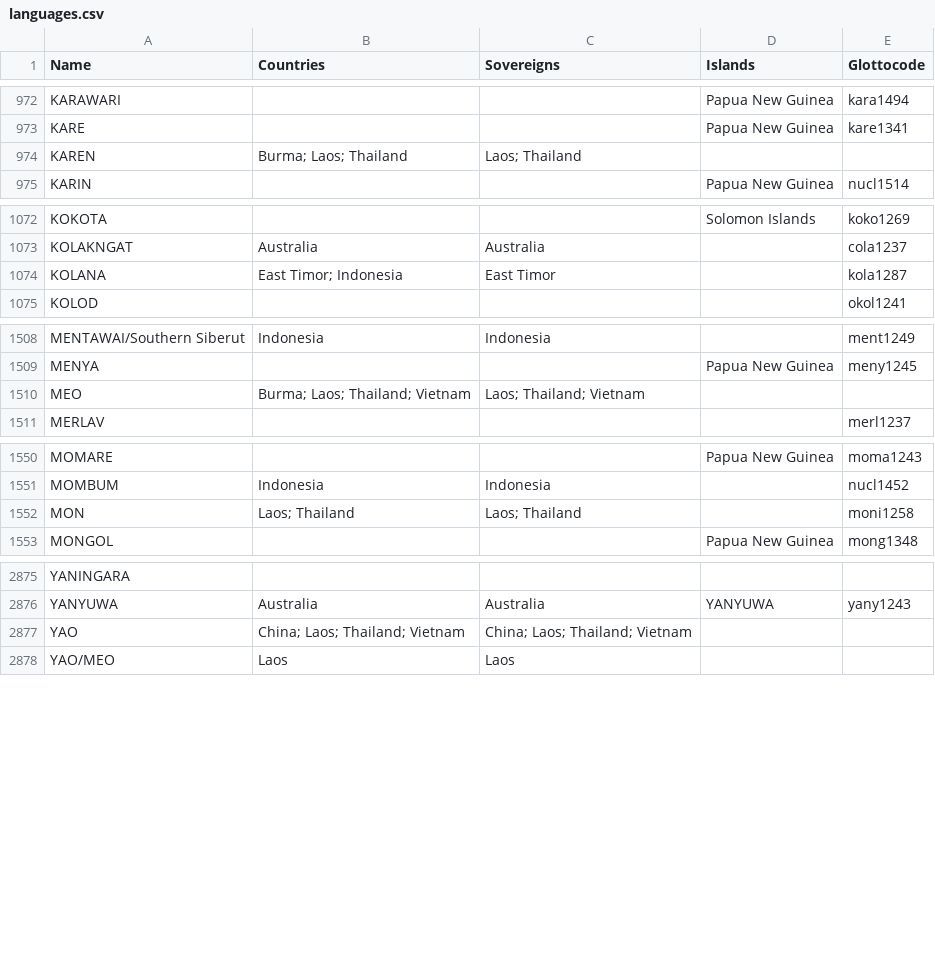
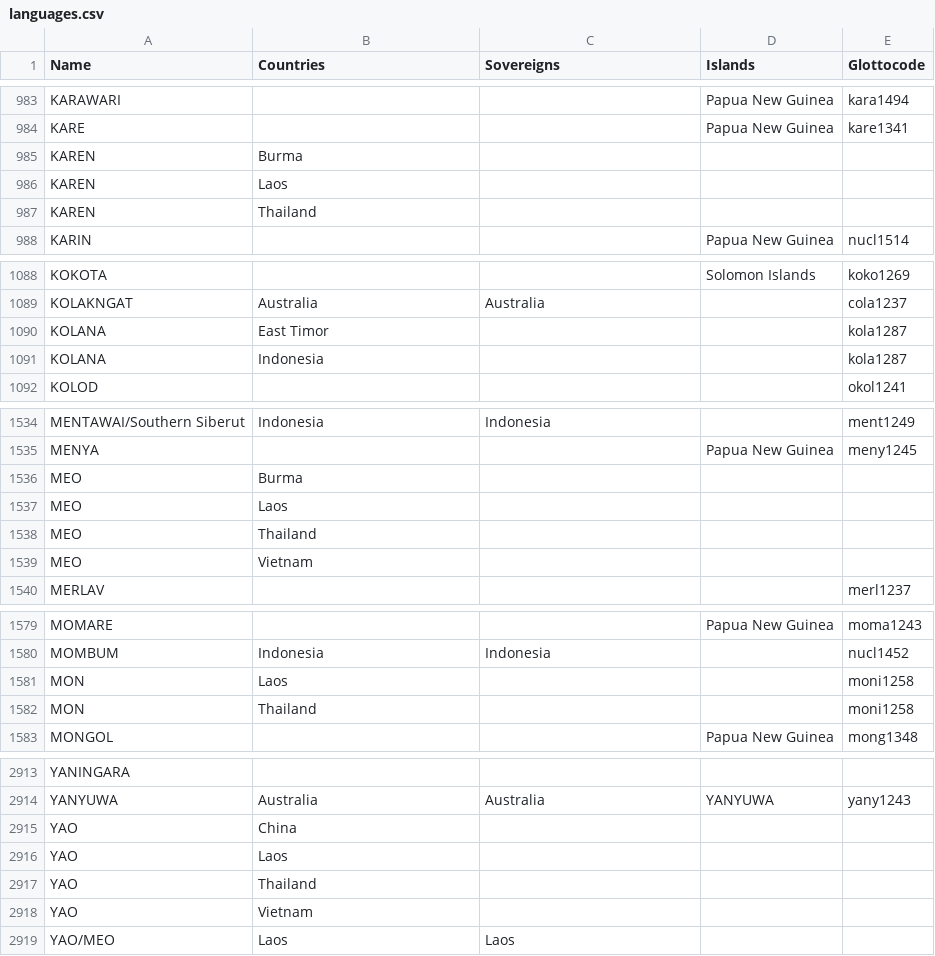
Before and after one commit to cldf-datasets/languageatlasofthepacificarea, a CSV file: etc/languages.csv, drawn as a sheet; only a part is shown, gaps mark what is left out; the diff covers the shown part only.

```diff
--- a/etc/languages.csv
+++ b/etc/languages.csv
@@ -973,3 +984,5 @@ KARAWARI,,,Papua New Guinea,kara1494
 KARE,,,Papua New Guinea,kare1341
-KAREN,Burma; Laos; Thailand,Laos; Thailand,,
+KAREN,Burma,,,
+KAREN,Laos,,,
+KAREN,Thailand,,,
 KARIN,,,Papua New Guinea,nucl1514
@@ -1073,3 +1089,4 @@ KOKOTA,,,Solomon Islands,koko1269
 KOLAKNGAT,Australia,Australia,,cola1237
-KOLANA,East Timor; Indonesia,East Timor,,kola1287
+KOLANA,East Timor,,,kola1287
+KOLANA,Indonesia,,,kola1287
 KOLOD,,,,okol1241
@@ -1509,3 +1535,6 @@ MENTAWAI/Southern Siberut,Indonesia,Indonesia,,ment1249
 MENYA,,,Papua New Guinea,meny1245
-MEO,Burma; Laos; Thailand; Vietnam,Laos; Thailand; Vietnam,,
+MEO,Burma,,,
+MEO,Laos,,,
+MEO,Thailand,,,
+MEO,Vietnam,,,
 MERLAV,,,,merl1237
@@ -1551,3 +1580,4 @@ MOMARE,,,Papua New Guinea,moma1243
 MOMBUM,Indonesia,Indonesia,,nucl1452
-MON,Laos; Thailand,Laos; Thailand,,moni1258
+MON,Laos,,,moni1258
+MON,Thailand,,,moni1258
 MONGOL,,,Papua New Guinea,mong1348
@@ -2876,3 +2914,6 @@ YANINGARA,,,,
 YANYUWA,Australia,Australia,YANYUWA,yany1243
-YAO,China; Laos; Thailand; Vietnam,China; Laos; Thailand; Vietnam,,
+YAO,China,,,
+YAO,Laos,,,
+YAO,Thailand,,,
+YAO,Vietnam,,,
 YAO/MEO,Laos,Laos,,
```
Also changed, not shown: 31 added rows and 51 edited cells elsewhere in this file, 1 other file.
